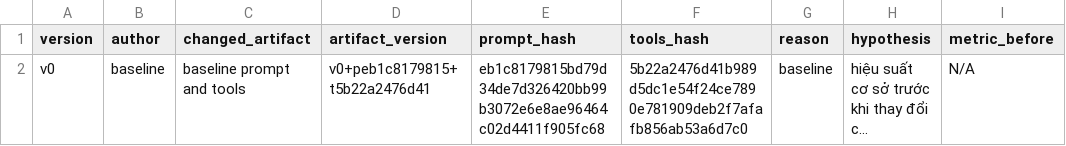
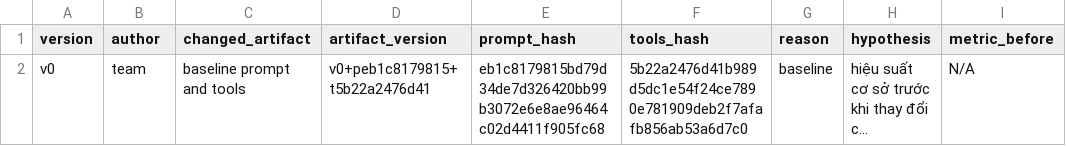
Before and after one commit to congcoderht/K5-L3A-DAY03-NhomVip201-Prompt, a CSV file: starter_v0/artifacts/version_log.csv, drawn as a sheet; only a part is shown; long unchanged cells end in …; the diff names each change by its address in the sheet, - before the commit and + after, or states it on an @@ line.

Commit message:
sửa version_log

```diff
--- a/starter_v0/artifacts/version_log.csv
+++ b/starter_v0/artifacts/version_log.csv
-B2 (author): baseline
+B2 (author): team
```
